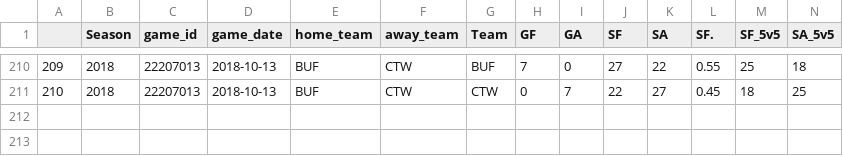
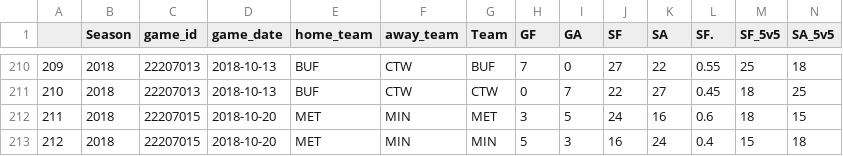
Before and after one commit to Aklongmuir/Even_Strength, a CSV file: data/nwhl_team_games_all.csv, drawn as a sheet; only a part is shown, gaps mark what is left out; rows hold the shown columns only; the diff names each change by its address in the sheet, - before the commit and + after, or states it on an @@ line.

```diff
--- a/data/nwhl_team_games_all.csv
+++ b/data/nwhl_team_games_all.csv
+row 212: 211 | 2018 | 22207015 | 2018-10-20 | MET | MIN | MET | 3 | 5 | 24 | 16 | 0.6 | 18 | 15
+row 213: 212 | 2018 | 22207015 | 2018-10-20 | MET | MIN | MIN | 5 | 3 | 16 | 24 | 0.4 | 15 | 18
```
Also changed, not shown: data/nwhl_games_all.csv, data/rostersall.csv, 1 other file.
